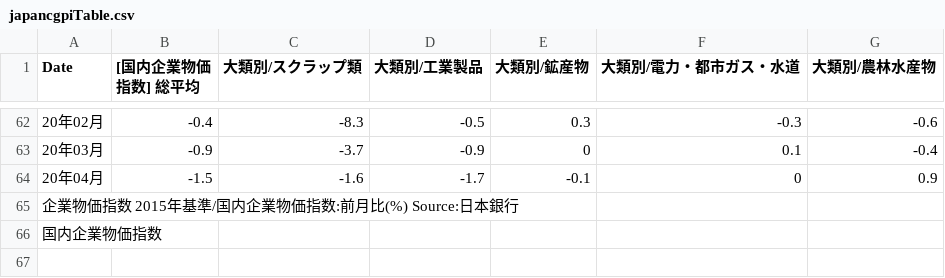
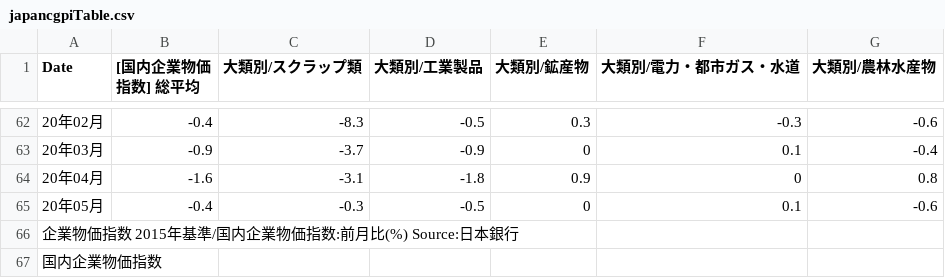
Before and after one commit to am-consulting/csvdata, a CSV file: japancgpiTable.csv, drawn as a sheet; only a part is shown, gaps mark what is left out.

```diff
--- a/japancgpiTable.csv
+++ b/japancgpiTable.csv
@@ -63,3 +63,4 @@
 "20年03月",-0.9,-3.7,-0.9,0,0.1,-0.4
-"20年04月",-1.5,-1.6,-1.7,-0.1,0,0.9
+"20年04月",-1.6,-3.1,-1.8,0.9,0,0.8
+"20年05月",-0.4,-0.3,-0.5,0,0.1,-0.6
 "企業物価指数 2015年基準/国内企業物価指数:前月比(%) Source:日本銀行",,,,,,
```
Also changed, not shown: japancgpiChart.csv, japankikaijyuchuuChart.csv, 1 other file.
